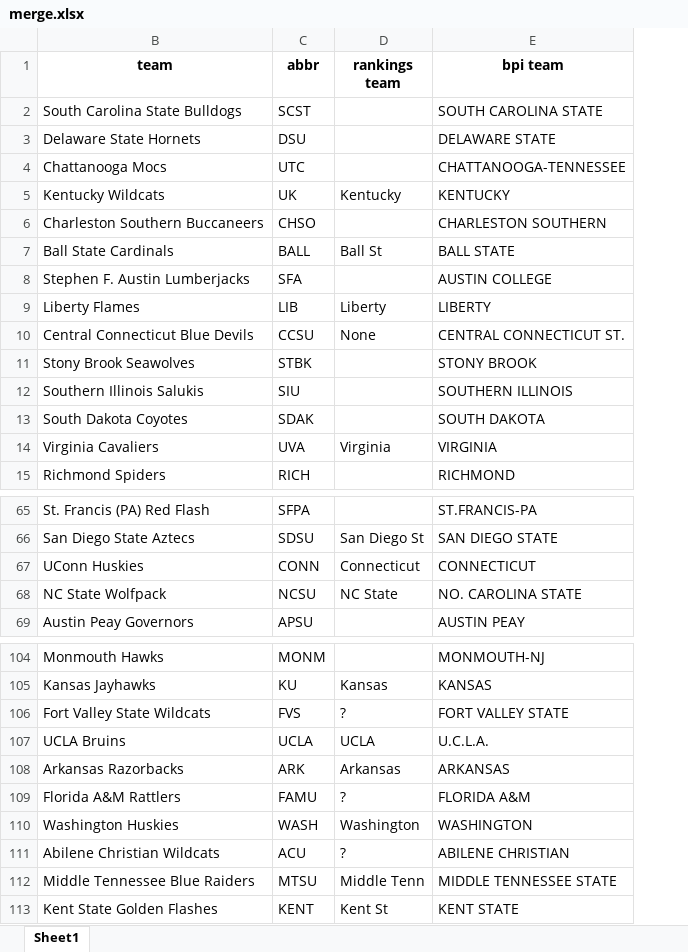
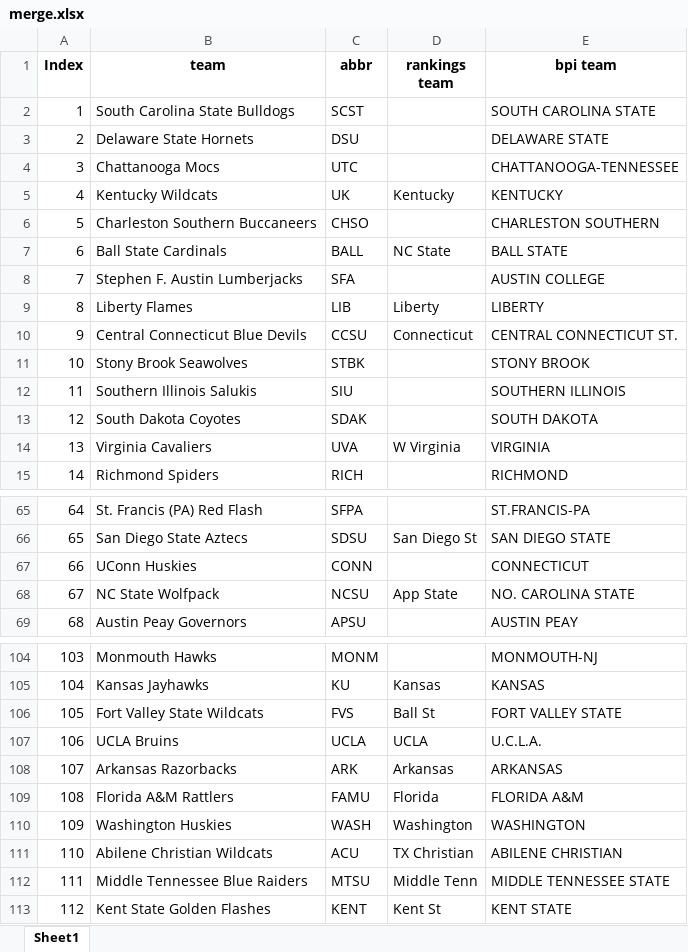
Before and after one commit to meprogrammerguy/pyBlitz, an Excel workbook: defaults/merge.xlsx, sheet Sheet1, drawn as a sheet; only a part is shown, gaps mark what is left out; values as stored, in another font and other column widths than the file's, no borders; the diff covers the shown part only; the diff names each change by its address in the sheet, - before the commit and + after, or states it on an @@ line.

Commit message:
updated defaults directory

```diff
--- a/defaults/merge.xlsx (sheet Sheet1)
+++ b/defaults/merge.xlsx (sheet Sheet1)
@@ column A (Index) unhidden, rows 2-15: 1 | 2 | 3 | 4 | 5 | 6 | 7 | 8 | 9 | 10 | 11 | 12 | 13 | 14; rows 65-69: 64 | 65 | 66 | 67 | 68; rows 104-113: 103 | 104 | 105 | 106 | 107 | 108 | 109 | 110 | 111 | 112 @@
-D7 (rankings team): Ball St
+D7 (rankings team): NC State
-D10 (rankings team): None
+D10 (rankings team): Connecticut
-D14 (rankings team): Virginia
+D14 (rankings team): W Virginia
-D67 (rankings team): Connecticut
+D67 (rankings team): (empty)
-D68 (rankings team): NC State
+D68 (rankings team): App State
-D106 (rankings team): ?
+D106 (rankings team): Ball St
-D109 (rankings team): ?
+D109 (rankings team): Florida
-D111 (rankings team): ?
+D111 (rankings team): TX Christian
```
Also changed, not shown: 17 edited cells elsewhere in this sheet, 3 other files.
